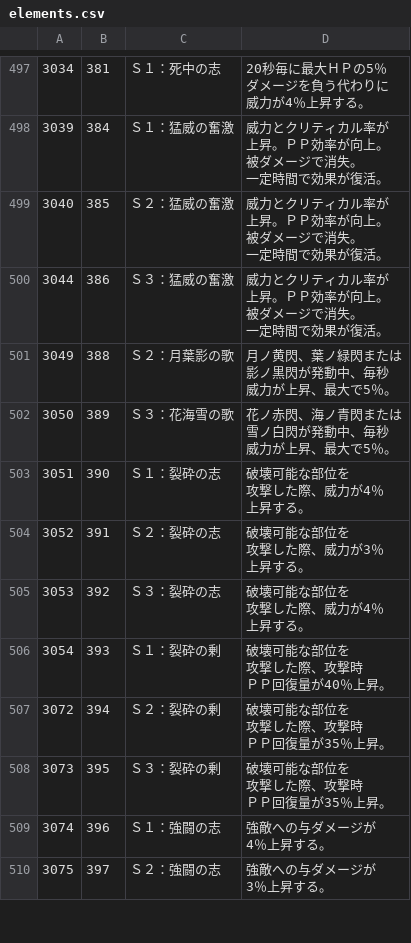
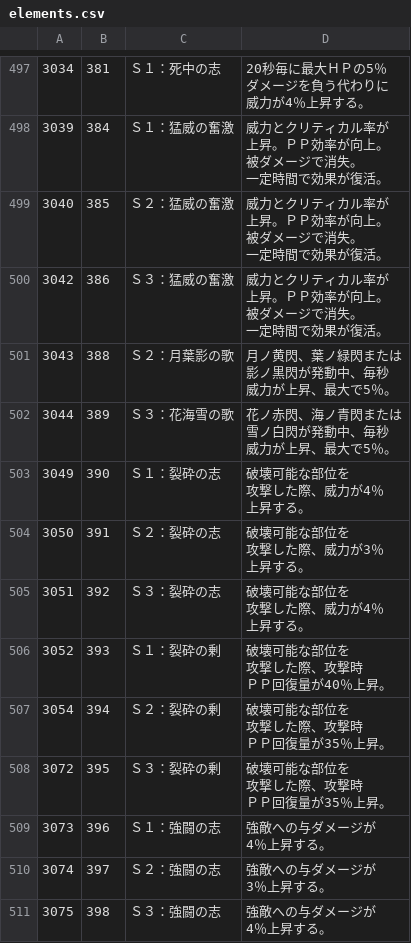
Before and after one commit to CRC32EX/PSO2Data, a CSV file: elements.csv, drawn as a sheet; only a part is shown, gaps mark what is left out; removed rows and columns are numbered as before the commit, all else as after; ↵ is a line break in a cell; the diff covers the shown part only; the diff names each change by its address in the sheet, - before the commit and + after, or states it on an @@ line.

```diff
--- a/elements.csv
+++ b/elements.csv
+row 500: 3042 | 386 | Ｓ３：猛威の奮激 | 威力とクリティカル率が ↵ 上昇。ＰＰ効率が向上。 ↵ 被ダメージで消失。 ↵ 一定時間で効果が復活。
+row 501: 3043 | 388 | Ｓ２：月葉影の歌 | 月ノ黄閃、葉ノ緑閃または ↵ 影ノ黒閃が発動中、毎秒 ↵ 威力が上昇、最大で5％。
-B502: 386
+B502: 389
-C502: Ｓ３：猛威の奮激
+C502: Ｓ３：花海雪の歌
-D502: 威力とクリティカル率が ↵ 上昇。ＰＰ効率が向上。 ↵ 被ダメージで消失。 ↵ 一定時間で効果が復活。
+D502: 花ノ赤閃、海ノ青閃または ↵ 雪ノ白閃が発動中、毎秒 ↵ 威力が上昇、最大で5％。
-B503: 388
+B503: 390
-C503: Ｓ２：月葉影の歌
+C503: Ｓ１：裂砕の志
-D503: 月ノ黄閃、葉ノ緑閃または ↵ 影ノ黒閃が発動中、毎秒 ↵ 威力が上昇、最大で5％。
+D503: 破壊可能な部位を ↵ 攻撃した際、威力が4％ ↵ 上昇する。
-B504: 389
+B504: 391
-C504: Ｓ３：花海雪の歌
+C504: Ｓ２：裂砕の志
-D504: 花ノ赤閃、海ノ青閃または ↵ 雪ノ白閃が発動中、毎秒 ↵ 威力が上昇、最大で5％。
+D504: 破壊可能な部位を ↵ 攻撃した際、威力が3％ ↵ 上昇する。
-B505: 390
+B505: 392
-C505: Ｓ１：裂砕の志
+C505: Ｓ３：裂砕の志
-B506: 391
+B506: 393
-C506: Ｓ２：裂砕の志
+C506: Ｓ１：裂砕の剰
-D506: 破壊可能な部位を ↵ 攻撃した際、威力が3％ ↵ 上昇する。
+D506: 破壊可能な部位を ↵ 攻撃した際、攻撃時 ↵ ＰＰ回復量が40％上昇。
-row 505: 3053 | 392 | Ｓ３：裂砕の志 | 破壊可能な部位を ↵ 攻撃した際、威力が4％ ↵ 上昇する。
-B507: 393
+B507: 394
-C507: Ｓ１：裂砕の剰
+C507: Ｓ２：裂砕の剰
-D507: 破壊可能な部位を ↵ 攻撃した際、攻撃時 ↵ ＰＰ回復量が40％上昇。
+D507: 破壊可能な部位を ↵ 攻撃した際、攻撃時 ↵ ＰＰ回復量が35％上昇。
-B508: 394
+B508: 395
-C508: Ｓ２：裂砕の剰
+C508: Ｓ３：裂砕の剰
-B509: 395
+B509: 396
-C509: Ｓ３：裂砕の剰
+C509: Ｓ１：強闘の志
-D509: 破壊可能な部位を ↵ 攻撃した際、攻撃時 ↵ ＰＰ回復量が35％上昇。
+D509: 強敵への与ダメージが ↵ 4％上昇する。
-B510: 396
+B510: 397
-C510: Ｓ１：強闘の志
+C510: Ｓ２：強闘の志
-D510: 強敵への与ダメージが ↵ 4％上昇する。
+D510: 強敵への与ダメージが ↵ 3％上昇する。
-B511: 397
+B511: 398
-C511: Ｓ２：強闘の志
+C511: Ｓ３：強闘の志
-D511: 強敵への与ダメージが ↵ 3％上昇する。
+D511: 強敵への与ダメージが ↵ 4％上昇する。
```
Also changed, not shown: 1 added row, 2 removed rows and 46 edited cells elsewhere in this file, 2 other files.
